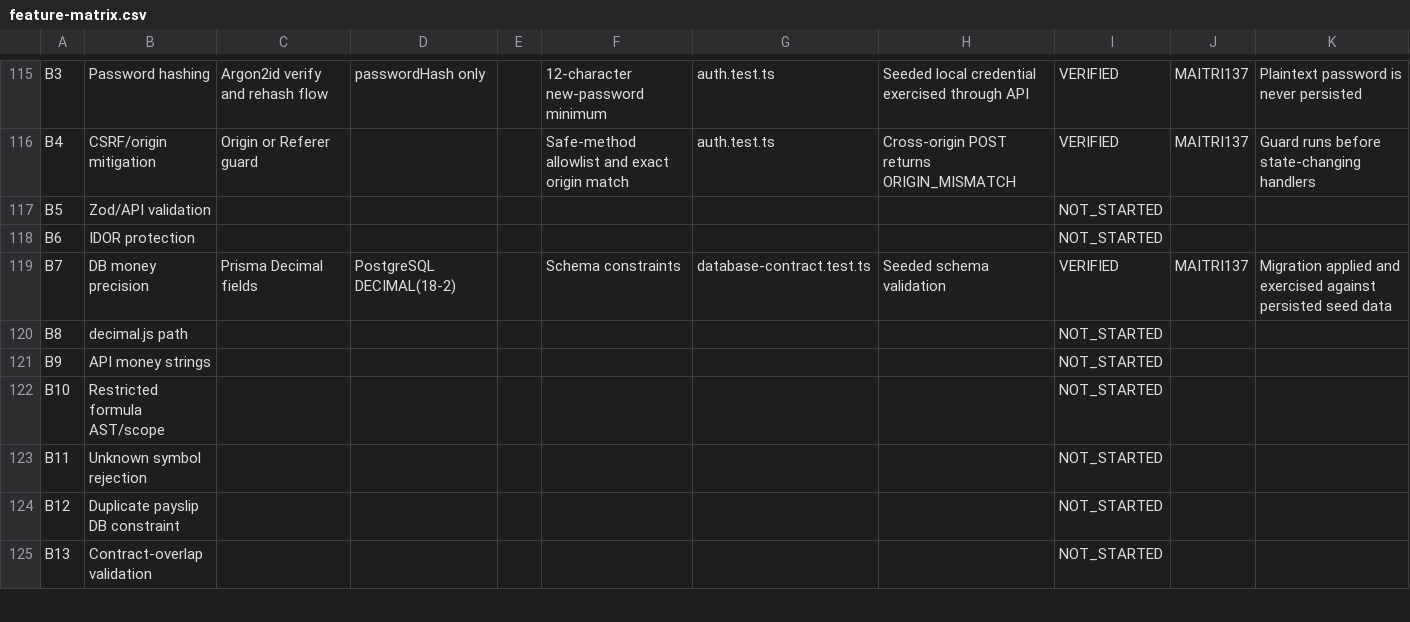
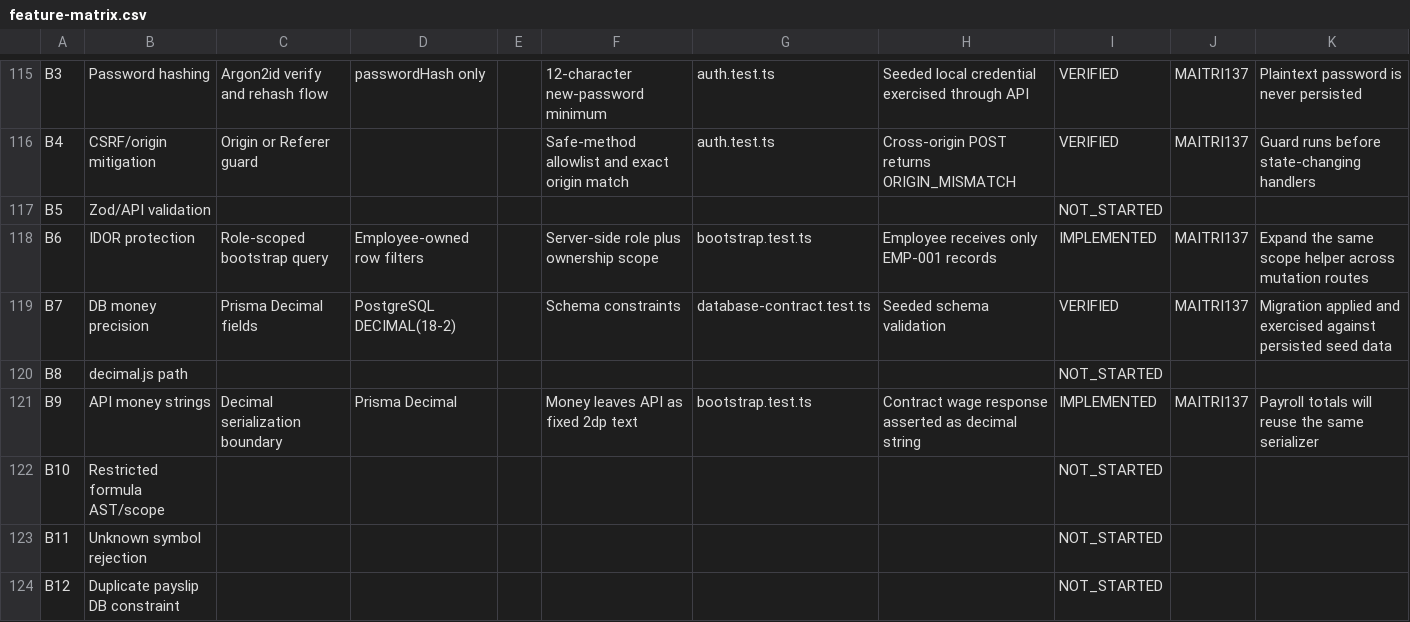
Before and after one commit to MAITRI137/Hackathon_2026_804, a CSV file: docs/plan/feature-matrix.csv, drawn as a sheet; only a part is shown, gaps mark what is left out; the shorter side is filled out with more unchanged rows.

Commit message:
feat(api): expose role-scoped operating snapshot
Serve persisted employees, contracts, attendance, leave, salary configuration, payruns, payslips, documents, and audit data through a single bootstrap boundary. Apply employee ownership scope, withhold confidential payroll domains by role, and serialize monetary values as decimal strings.

```diff
--- a/docs/plan/feature-matrix.csv
+++ b/docs/plan/feature-matrix.csv
@@ -117,6 +117,6 @@ B4,CSRF/origin mitigation,Origin or Referer guard,,,Safe-method allowlist and ex
 B5,Zod/API validation,,,,,,,NOT_STARTED,,
-B6,IDOR protection,,,,,,,NOT_STARTED,,
+B6,IDOR protection,Role-scoped bootstrap query,Employee-owned row filters,,Server-side role plus ownership scope,bootstrap.test.ts,Employee receives only EMP-001 records,IMPLEMENTED,MAITRI137,Expand the same scope helper across mutation routes
 B7,DB money precision,Prisma Decimal fields,PostgreSQL DECIMAL(18-2),,Schema constraints,database-contract.test.ts,Seeded schema validation,VERIFIED,MAITRI137,Migration applied and exercised against persisted seed data
 B8,decimal.js path,,,,,,,NOT_STARTED,,
-B9,API money strings,,,,,,,NOT_STARTED,,
+B9,API money strings,Decimal serialization boundary,Prisma Decimal,,Money leaves API as fixed 2dp text,bootstrap.test.ts,Contract wage response asserted as decimal string,IMPLEMENTED,MAITRI137,Payroll totals will reuse the same serializer
 B10,Restricted formula AST/scope,,,,,,,NOT_STARTED,,
```
Also changed, not shown: 3 other files.
